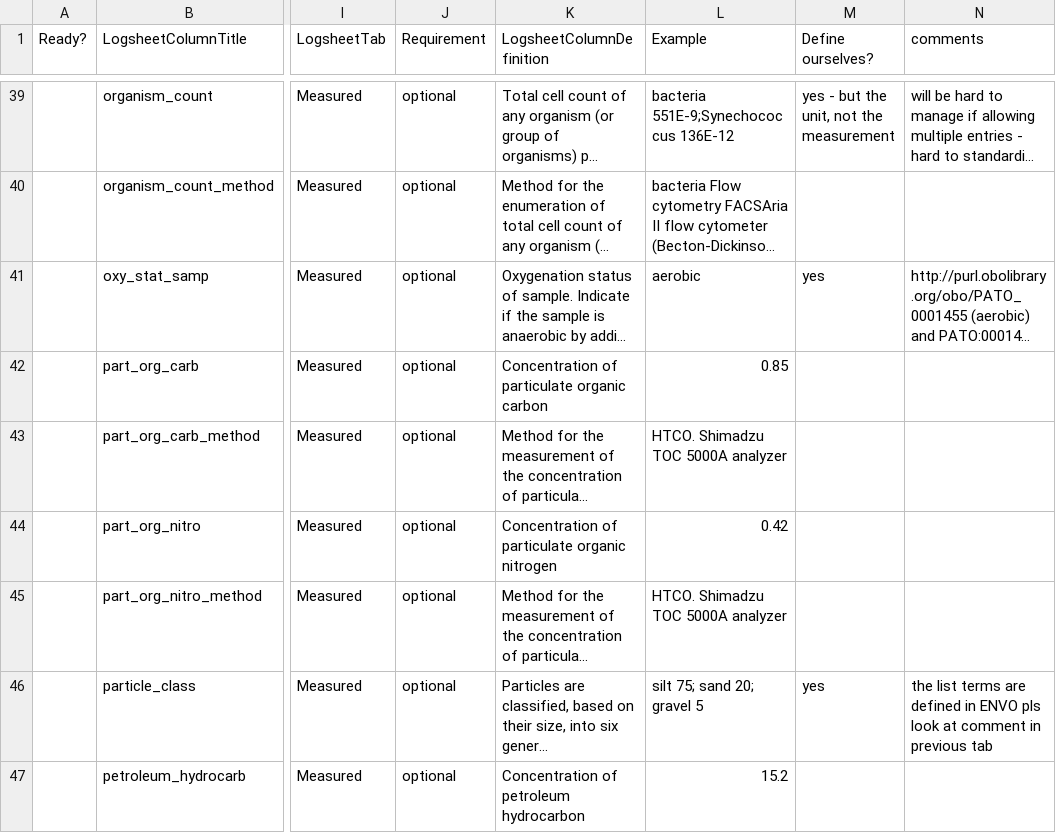
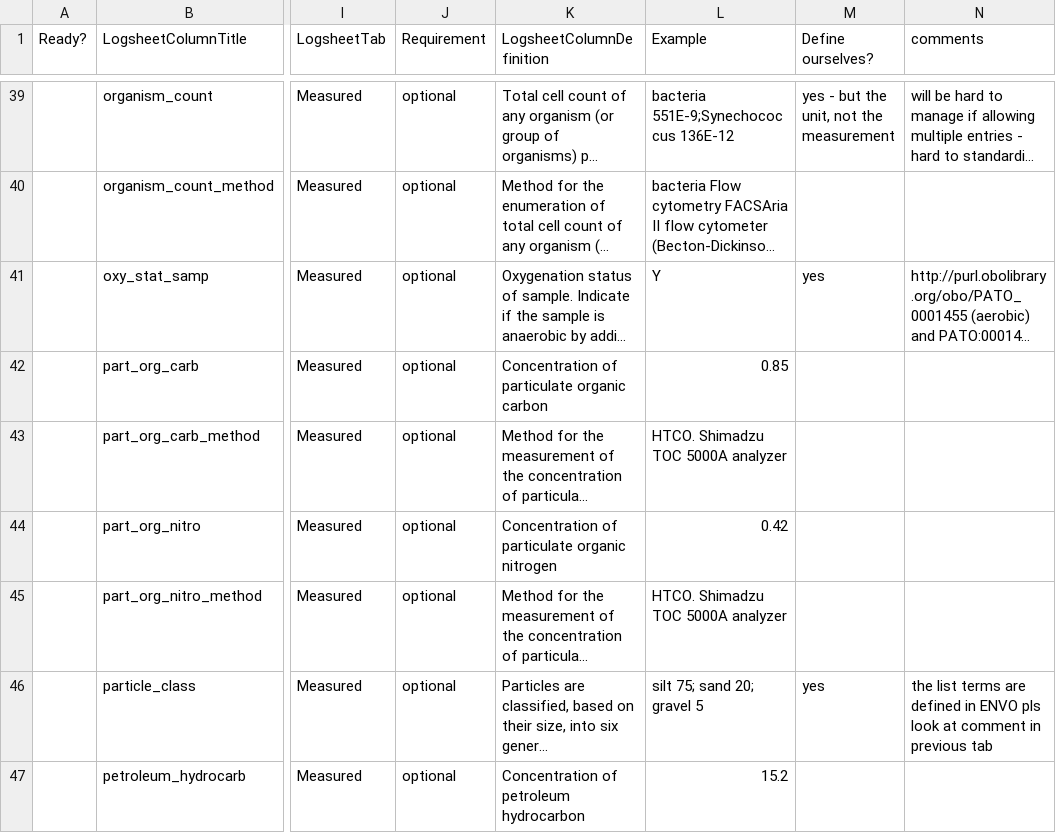
Before and after one commit to emo-bon/emobon-ontology, a CSV file: vocabulary/EMOBON-logsheet-metadata.csv, drawn as a sheet; only a part is shown, gaps mark what is left out; long unchanged cells end in …; the diff names each change by its address in the sheet, - before the commit and + after, or states it on an @@ line.

Commit message:
Update EMOBON-logsheet-metadata.csv

```diff
--- a/vocabulary/EMOBON-logsheet-metadata.csv
+++ b/vocabulary/EMOBON-logsheet-metadata.csv
-L41 (Example): aerobic
+L41 (Example): Y
```
